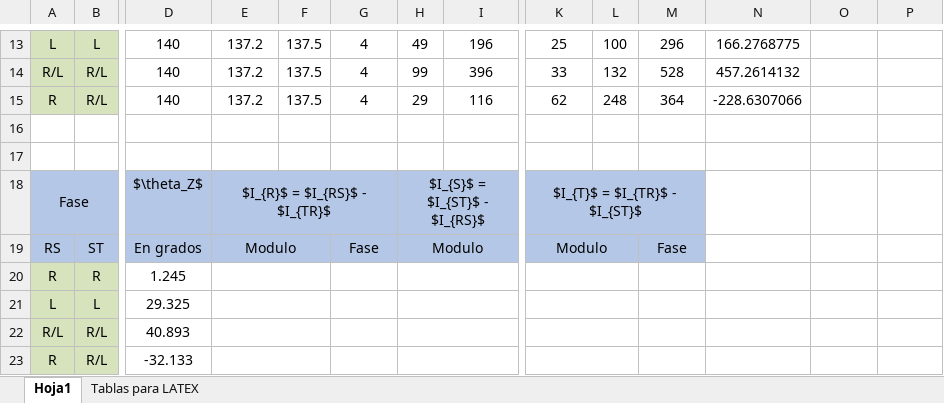
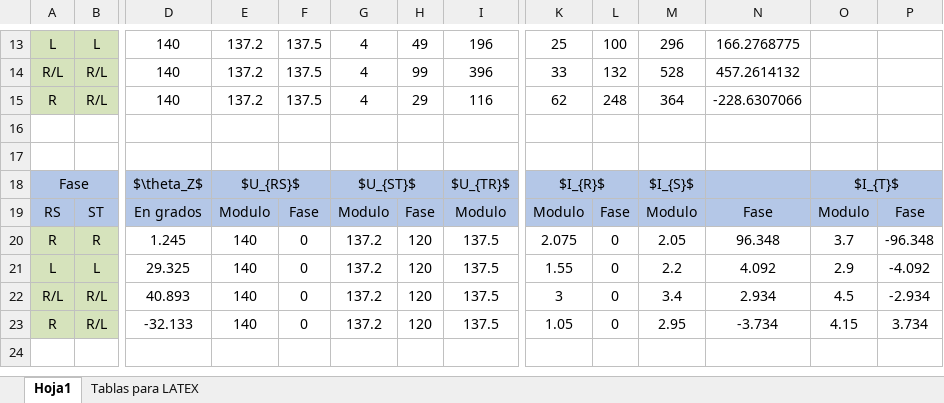
Before and after one commit to tlondero/TP3-Electro, an Excel workbook: TP6/Mediciones.xlsx, sheet Hoja1, drawn as a sheet; only a part is shown, gaps mark what is left out; values as stored, in another font and other column widths than the file's, no borders; conditional formats not drawn; removed rows and columns are numbered as before the commit, all else as after; rows hold the shown columns only; the diff names each change by its address in the sheet, - before the commit and + after, or states it on an @@ line.

```diff
--- a/TP6/Mediciones.xlsx (sheet Hoja1)
+++ b/TP6/Mediciones.xlsx (sheet Hoja1)
-row 18: Fase |  | $\theta_Z$ | $I_{R}$ = $I_{RS}$ - $I_{TR}$ |  |  | $I_{S}$ = $I_{ST}$ - $I_{RS}$ |  | $I_{T}$ = $I_{TR}$ - $I_{ST}$
+row 18: Fase |  | $\theta_Z$ | $U_{RS}$ |  | $U_{ST}$ |  | $U_{TR}$ | $I_{R}$ |  | $I_{S}$ |  | $I_{T}$
-E19:F19 merged
-F19: (empty)
+F19: Fase
-G19: Fase
+G19: Modulo
-H19: Modulo
+H19: Fase
-H19:I19 merged
-I19: (empty)
+I19: Modulo
-K19:L19 merged
-L19: (empty)
+L19: Fase
-M19: Fase
+M19: Modulo
-N19: (empty)
+N19: Fase
-N19:P19 fill: none
+N19:P19 fill: #B4C7E7
-O19: (empty)
+O19: Modulo
-P19: (empty)
+P19: Fase
-row 20: R | R | 1.245
-row 21: L | L | 29.325
-row 22: R/L | R/L | 40.893
-row 23: R | R/L | -32.133
+row 20: R | R | 1.245 | 140 | 0 | 137.2 | 120 | 137.5 | 2.075 | 0 | 2.05 | 96.348 | 3.7 | -96.348
+row 21: L | L | 29.325 | 140 | 0 | 137.2 | 120 | 137.5 | 1.55 | 0 | 2.2 | 4.092 | 2.9 | -4.092
+row 22: R/L | R/L | 40.893 | 140 | 0 | 137.2 | 120 | 137.5 | 3 | 0 | 3.4 | 2.934 | 4.5 | -2.934
+row 23: R | R/L | -32.133 | 140 | 0 | 137.2 | 120 | 137.5 | 1.05 | 0 | 2.95 | -3.734 | 4.15 | 3.734
```
Also changed, not shown: 1 other file.
